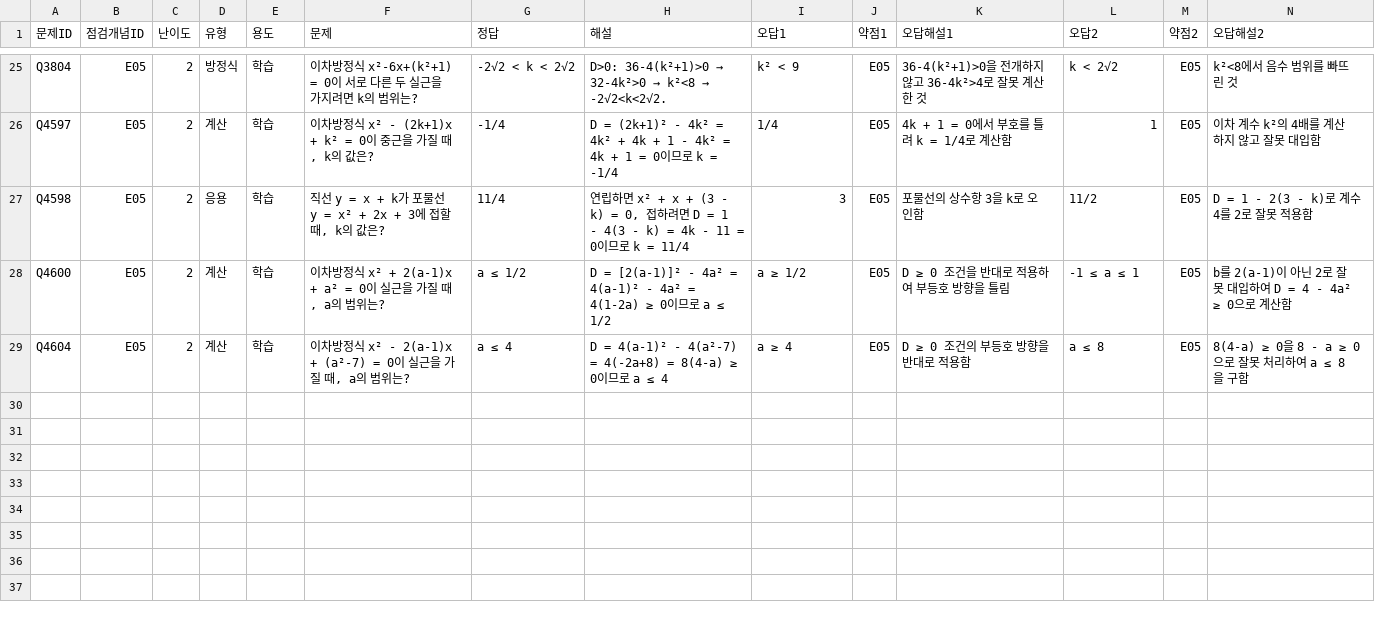
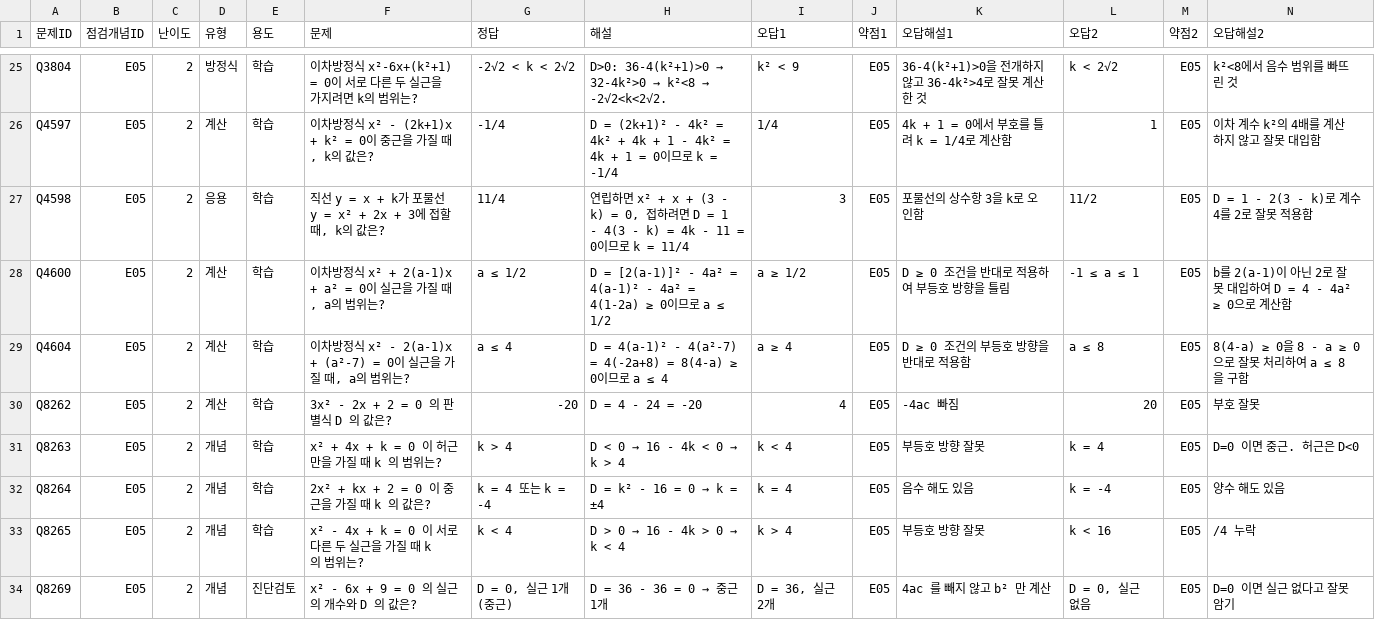
Before and after one commit to wataryu00-boop/math-diagnostic, a CSV file: problems/E05/2.csv, drawn as a sheet; only a part is shown, gaps mark what is left out; rows hold the shown columns only; the diff names each change by its address in the sheet, - before the commit and + after, or states it on an @@ line.

```diff
--- a/problems/E05/2.csv
+++ b/problems/E05/2.csv
+row 30: Q8262 | E05 | 2 | 계산 | 학습 | 3x² - 2x + 2 = 0 의 판별식 D 의 값은? | -20 | D = 4 - 24 = -20 | 4 | E05 | -4ac 빠짐 | 20 | E05 | 부호 잘못
+row 31: Q8263 | E05 | 2 | 개념 | 학습 | x² + 4x + k = 0 이 허근만을 가질 때 k 의 범위는? | k > 4 | D < 0 → 16 - 4k < 0 → k > 4 | k < 4 | E05 | 부등호 방향 잘못 | k = 4 | E05 | D=0 이면 중근. 허근은 D<0
+row 32: Q8264 | E05 | 2 | 개념 | 학습 | 2x² + kx + 2 = 0 이 중근을 가질 때 k 의 값은? | k = 4 또는 k = -4 | D = k² - 16 = 0 → k = ±4 | k = 4 | E05 | 음수 해도 있음 | k = -4 | E05 | 양수 해도 있음
+row 33: Q8265 | E05 | 2 | 개념 | 학습 | x² - 4x + k = 0 이 서로 다른 두 실근을 가질 때 k 의 범위는? | k < 4 | D > 0 → 16 - 4k > 0 → k < 4 | k > 4 | E05 | 부등호 방향 잘못 | k < 16 | E05 | /4 누락
+row 34: Q8269 | E05 | 2 | 개념 | 진단검토 | x² - 6x + 9 = 0 의 실근의 개수와 D 의 값은? | D = 0, 실근 1개 (중근) | D = 36 - 36 = 0 → 중근 1개 | D = 36, 실근 2개 | E05 | 4ac 를 빼지 않고 b² 만 계산 | D = 0, 실근 없음 | E05 | D=0 이면 실근 없다고 잘못 암기
```
Also changed, not shown: problems/E04/2.csv, problems/E06/2.csv, 16 other files.
